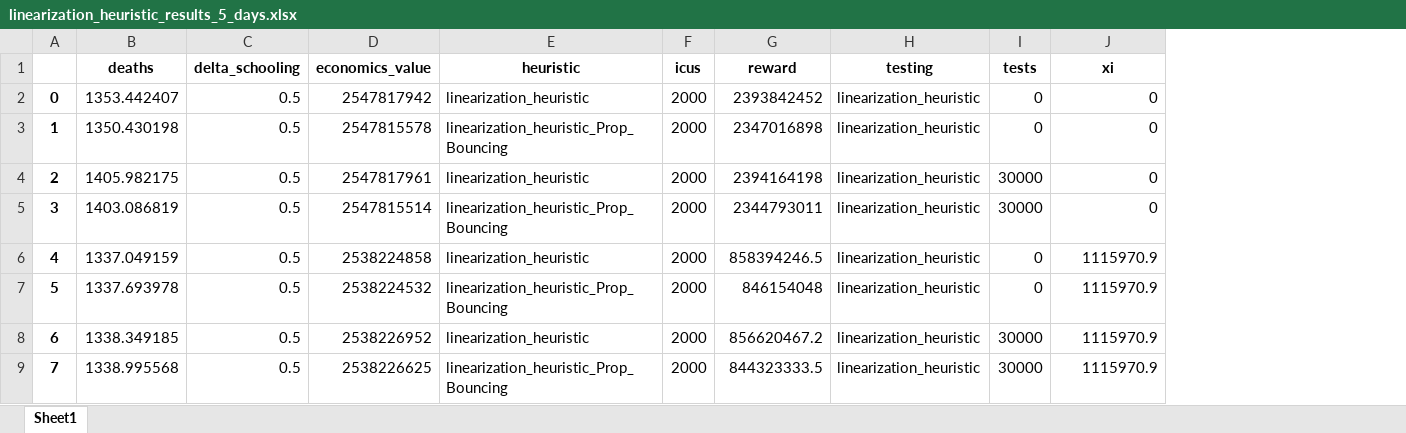
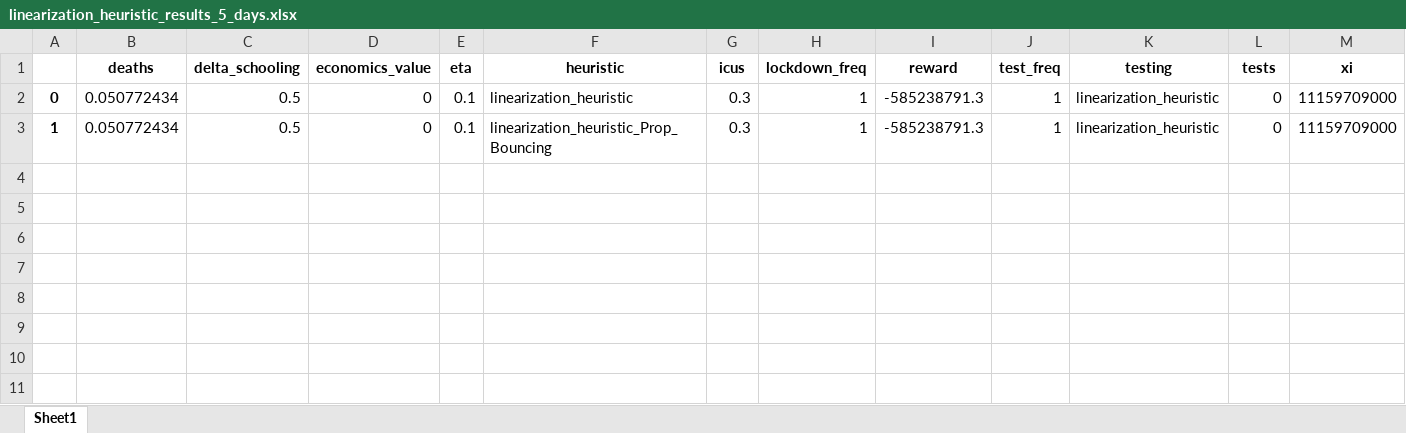
Before and after one commit to serarca/covid-optimization, an Excel workbook: linearization_heuristic_dyn_models/linearization_heuristic_results_5_days.xlsx, sheet Sheet1, drawn as a sheet; values as stored, in another font and other column widths than the file's, no borders; removed rows and columns are numbered as before the commit, all else as after; the diff names each change by its address in the sheet, - before the commit and + after, or states it on an @@ line.

```diff
--- a/linearization_heuristic_dyn_models/linearization_heuristic_results_5_days.xlsx (sheet Sheet1)
+++ b/linearization_heuristic_dyn_models/linearization_heuristic_results_5_days.xlsx (sheet Sheet1)
+column E (eta), rows 2-3: 0.1 | 0.1
+column H (lockdown_freq), rows 2-3: 1 | 1
+column J (test_freq), rows 2-3: 1 | 1
-B2 (deaths): 1353.442407
+B2 (deaths): 0.050772434
-D2 (economics_value): 2547817942
+D2 (economics_value): 0
-G2:G3 (icus): 2000
+G2:G3 (icus): 0.3
-I2 (reward): 2393842452
+I2 (reward): -585238791.3
-M2:M3 (xi): 0
+M2:M3 (xi): 11159709000
-B3 (deaths): 1350.430198
+B3 (deaths): 0.050772434
-D3 (economics_value): 2547815578
+D3 (economics_value): 0
-I3 (reward): 2347016898
+I3 (reward): -585238791.3
-row 4: 2 | 1405.982175 | 0.5 | 2547817961 | linearization_heuristic | 2000 | 2394164198 | linearization_heuristic | 30000 | 0
-row 5: 3 | 1403.086819 | 0.5 | 2547815514 | linearization_heuristic_Prop_Bouncing | 2000 | 2344793011 | linearization_heuristic | 30000 | 0
-row 6: 4 | 1337.049159 | 0.5 | 2538224858 | linearization_heuristic | 2000 | 858394246.5 | linearization_heuristic | 0 | 1115970.9
-row 7: 5 | 1337.693978 | 0.5 | 2538224532 | linearization_heuristic_Prop_Bouncing | 2000 | 846154048 | linearization_heuristic | 0 | 1115970.9
-row 8: 6 | 1338.349185 | 0.5 | 2538226952 | linearization_heuristic | 2000 | 856620467.2 | linearization_heuristic | 30000 | 1115970.9
-row 9: 7 | 1338.995568 | 0.5 | 2538226625 | linearization_heuristic_Prop_Bouncing | 2000 | 844323333.5 | linearization_heuristic | 30000 | 1115970.9
```
Also changed, not shown: benchmarks/simulations-90.0-days.xlsx, linearization_heuristic_dyn_models/linearization_heuristic_results_10_days.xlsx, 40 other files.
